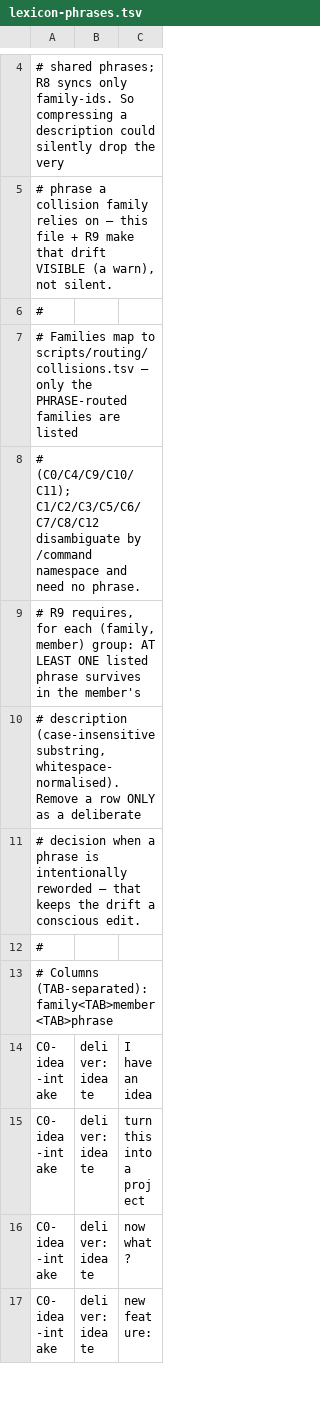
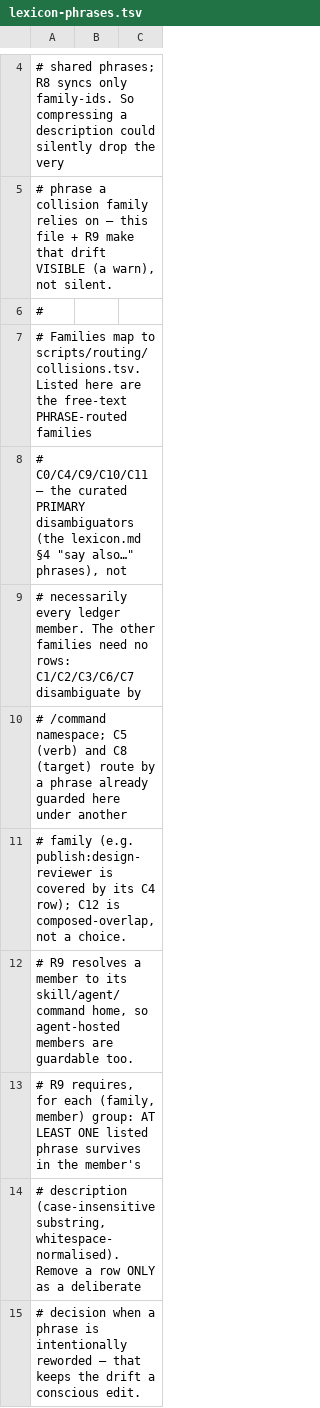
Before and after one commit to agentic-underground/idea-to-production, a TSV file: scripts/routing/lexicon-phrases.tsv, drawn as a sheet; only a part is shown, gaps mark what is left out; the shorter side is filled out with more unchanged rows.

```diff
--- a/scripts/routing/lexicon-phrases.tsv
+++ b/scripts/routing/lexicon-phrases.tsv
@@ -6,4 +6,8 @@
 #
-# Families map to scripts/routing/collisions.tsv — only the PHRASE-routed families are listed
-# (C0/C4/C9/C10/C11); C1/C2/C3/C5/C6/C7/C8/C12 disambiguate by /command namespace and need no phrase.
+# Families map to scripts/routing/collisions.tsv. Listed here are the free-text PHRASE-routed families
+# C0/C4/C9/C10/C11 — the curated PRIMARY disambiguators (the lexicon.md §4 "say also…" phrases), not
+# necessarily every ledger member. The other families need no rows: C1/C2/C3/C6/C7 disambiguate by
+# /command namespace; C5 (verb) and C8 (target) route by a phrase already guarded here under another
+# family (e.g. publish:design-reviewer is covered by its C4 row); C12 is composed-overlap, not a choice.
+# R9 resolves a member to its skill/agent/command home, so agent-hosted members are guardable too.
 # R9 requires, for each (family, member) group: AT LEAST ONE listed phrase survives in the member's
```
Also changed, not shown: 3 other files.
